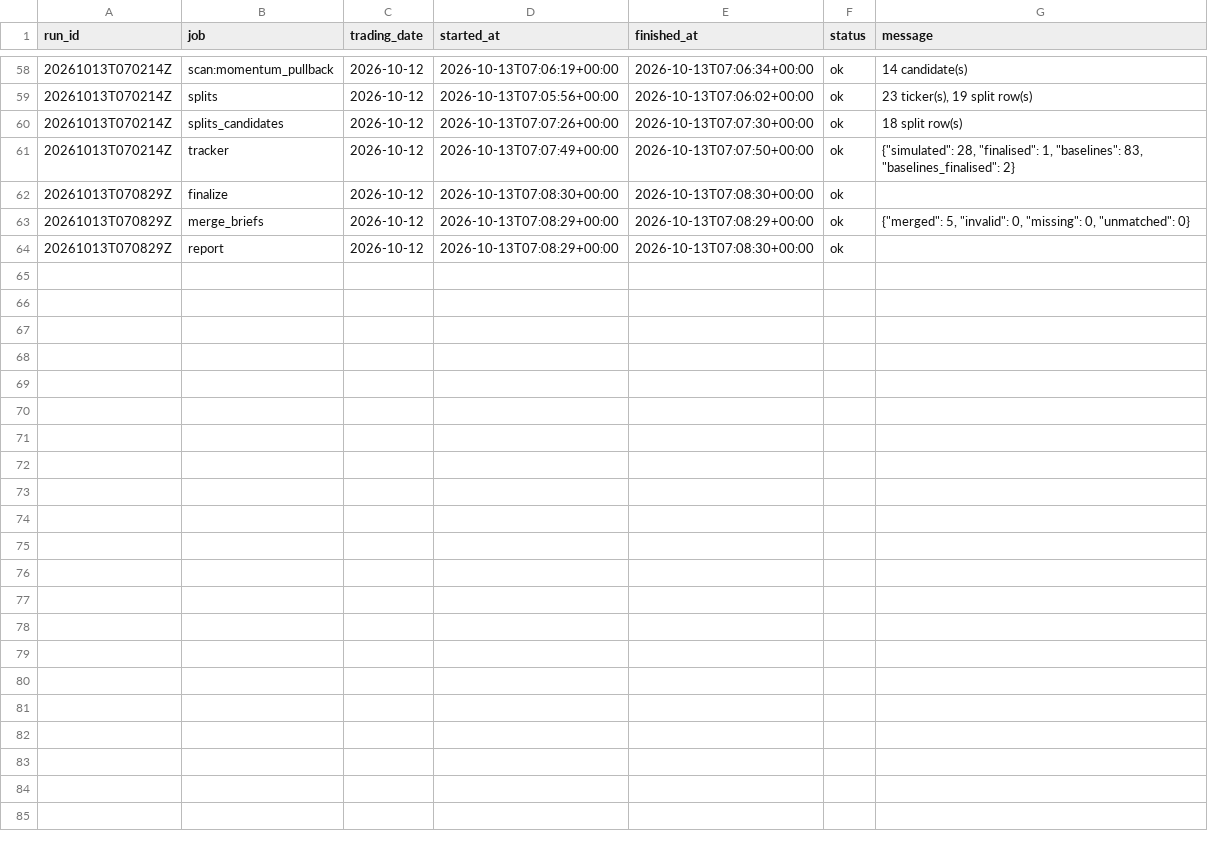
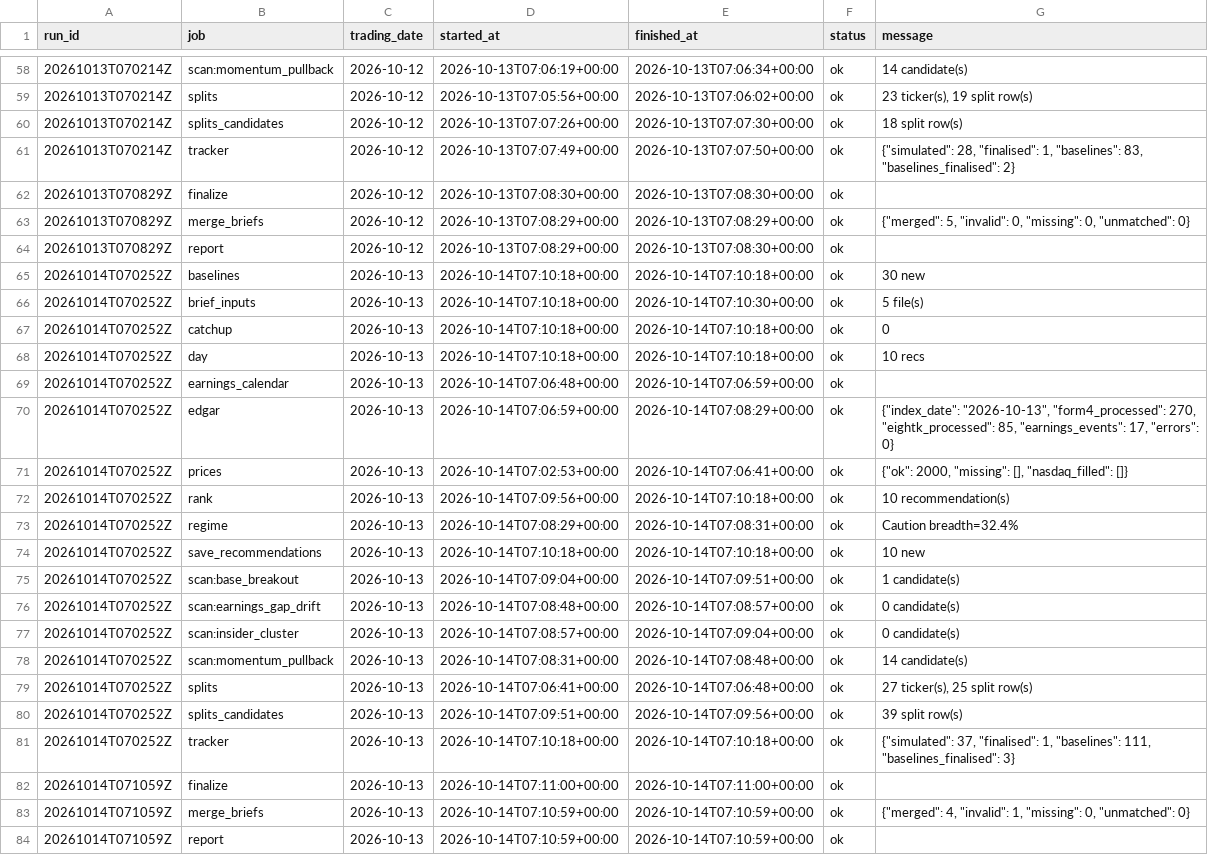
Before and after one commit to ilaybar110/swing-screener, a CSV file: state/job_log.csv, drawn as a sheet; only a part is shown, gaps mark what is left out; the diff names each change by its address in the sheet, - before the commit and + after, or states it on an @@ line.

```diff
--- a/state/job_log.csv
+++ b/state/job_log.csv
+row 65: 20261014T070252Z | baselines | 2026-10-13 | 2026-10-14T07:10:18+00:00 | 2026-10-14T07:10:18+00:00 | ok | 30 new
+row 66: 20261014T070252Z | brief_inputs | 2026-10-13 | 2026-10-14T07:10:18+00:00 | 2026-10-14T07:10:30+00:00 | ok | 5 file(s)
+row 67: 20261014T070252Z | catchup | 2026-10-13 | 2026-10-14T07:10:18+00:00 | 2026-10-14T07:10:18+00:00 | ok | 0
+row 68: 20261014T070252Z | day | 2026-10-13 | 2026-10-14T07:10:18+00:00 | 2026-10-14T07:10:18+00:00 | ok | 10 recs
+row 69: 20261014T070252Z | earnings_calendar | 2026-10-13 | 2026-10-14T07:06:48+00:00 | 2026-10-14T07:06:59+00:00 | ok
+row 70: 20261014T070252Z | edgar | 2026-10-13 | 2026-10-14T07:06:59+00:00 | 2026-10-14T07:08:29+00:00 | ok | {"index_date": "2026-10-13", "form4_processed": 270, "eightk_processed": 85, "earnings_events": 17, "errors": 0}
+row 71: 20261014T070252Z | prices | 2026-10-13 | 2026-10-14T07:02:53+00:00 | 2026-10-14T07:06:41+00:00 | ok | {"ok": 2000, "missing": [], "nasdaq_filled": []}
+row 72: 20261014T070252Z | rank | 2026-10-13 | 2026-10-14T07:09:56+00:00 | 2026-10-14T07:10:18+00:00 | ok | 10 recommendation(s)
+row 73: 20261014T070252Z | regime | 2026-10-13 | 2026-10-14T07:08:29+00:00 | 2026-10-14T07:08:31+00:00 | ok | Caution breadth=32.4%
+row 74: 20261014T070252Z | save_recommendations | 2026-10-13 | 2026-10-14T07:10:18+00:00 | 2026-10-14T07:10:18+00:00 | ok | 10 new
+row 75: 20261014T070252Z | scan:base_breakout | 2026-10-13 | 2026-10-14T07:09:04+00:00 | 2026-10-14T07:09:51+00:00 | ok | 1 candidate(s)
+row 76: 20261014T070252Z | scan:earnings_gap_drift | 2026-10-13 | 2026-10-14T07:08:48+00:00 | 2026-10-14T07:08:57+00:00 | ok | 0 candidate(s)
+row 77: 20261014T070252Z | scan:insider_cluster | 2026-10-13 | 2026-10-14T07:08:57+00:00 | 2026-10-14T07:09:04+00:00 | ok | 0 candidate(s)
+row 78: 20261014T070252Z | scan:momentum_pullback | 2026-10-13 | 2026-10-14T07:08:31+00:00 | 2026-10-14T07:08:48+00:00 | ok | 14 candidate(s)
+row 79: 20261014T070252Z | splits | 2026-10-13 | 2026-10-14T07:06:41+00:00 | 2026-10-14T07:06:48+00:00 | ok | 27 ticker(s), 25 split row(s)
+row 80: 20261014T070252Z | splits_candidates | 2026-10-13 | 2026-10-14T07:09:51+00:00 | 2026-10-14T07:09:56+00:00 | ok | 39 split row(s)
+row 81: 20261014T070252Z | tracker | 2026-10-13 | 2026-10-14T07:10:18+00:00 | 2026-10-14T07:10:18+00:00 | ok | {"simulated": 37, "finalised": 1, "baselines": 111, "baselines_finalised": 3}
+row 82: 20261014T071059Z | finalize | 2026-10-13 | 2026-10-14T07:11:00+00:00 | 2026-10-14T07:11:00+00:00 | ok
+row 83: 20261014T071059Z | merge_briefs | 2026-10-13 | 2026-10-14T07:10:59+00:00 | 2026-10-14T07:10:59+00:00 | ok | {"merged": 4, "invalid": 1, "missing": 0, "unmatched": 0}
+row 84: 20261014T071059Z | report | 2026-10-13 | 2026-10-14T07:10:59+00:00 | 2026-10-14T07:10:59+00:00 | ok
```
Also changed, not shown: state/earnings_dates.csv, state/recommendation_results/2026-10.csv, 9 other files.
